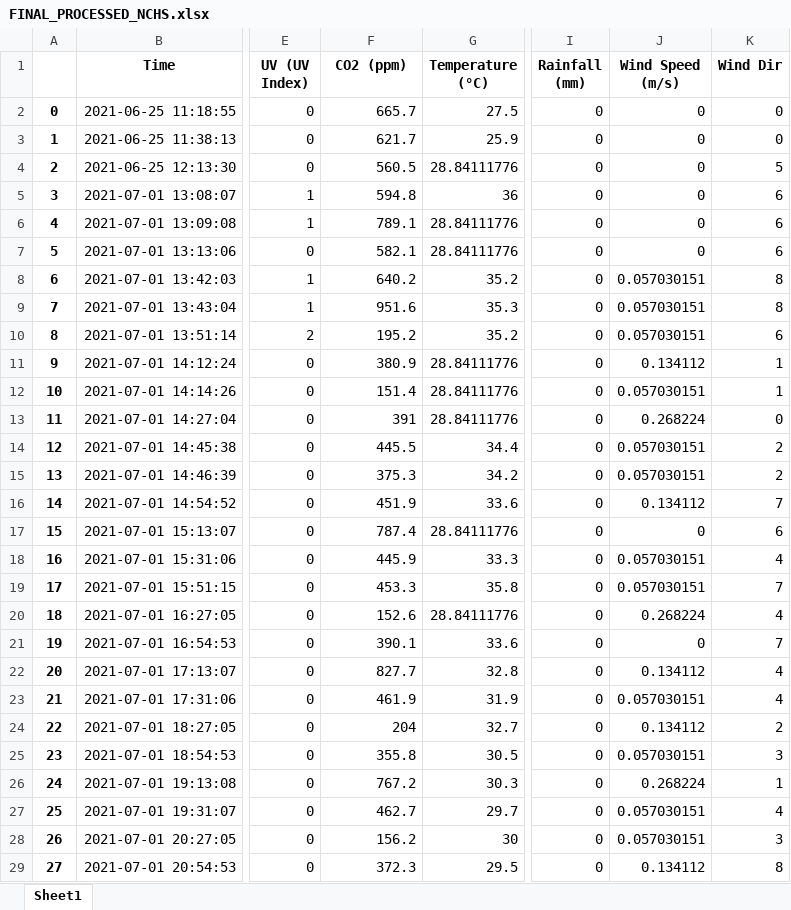
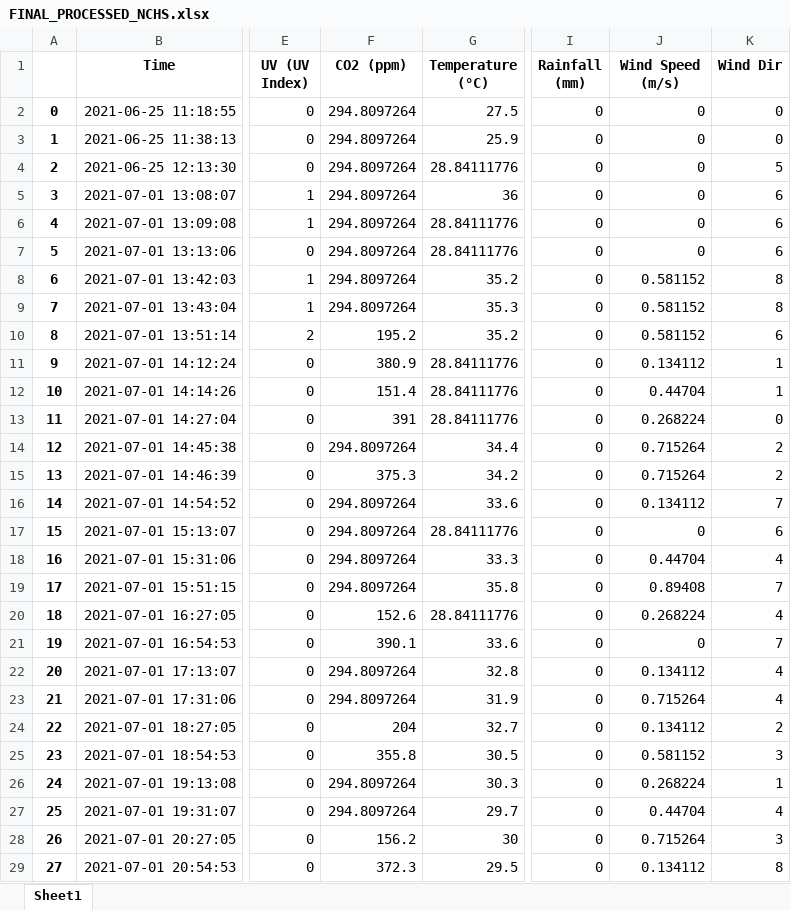
Before and after one commit to kirubhaharini/URECA, an Excel workbook: FINAL_PROCESSED_NCHS.xlsx, sheet Sheet1, drawn as a sheet; only a part is shown, gaps mark what is left out; values as stored, in another font and other column widths than the file's, no borders; the diff covers the shown part only; the diff names each change by its address in the sheet, - before the commit and + after, or states it on an @@ line.

```diff
--- a/FINAL_PROCESSED_NCHS.xlsx (sheet Sheet1)
+++ b/FINAL_PROCESSED_NCHS.xlsx (sheet Sheet1)
-F2 (CO2 (ppm)): 665.7
+F2 (CO2 (ppm)): 294.8097264
-F3 (CO2 (ppm)): 621.7
+F3 (CO2 (ppm)): 294.8097264
-F4 (CO2 (ppm)): 560.5
+F4 (CO2 (ppm)): 294.8097264
-F5 (CO2 (ppm)): 594.8
+F5 (CO2 (ppm)): 294.8097264
-F6 (CO2 (ppm)): 789.1
+F6 (CO2 (ppm)): 294.8097264
-F7 (CO2 (ppm)): 582.1
+F7 (CO2 (ppm)): 294.8097264
-F8 (CO2 (ppm)): 640.2
+F8 (CO2 (ppm)): 294.8097264
-J8:J10 (Wind Speed (m/s)): 0.057030151
+J8:J10 (Wind Speed (m/s)): 0.581152
-F9 (CO2 (ppm)): 951.6
+F9 (CO2 (ppm)): 294.8097264
-J12 (Wind Speed (m/s)): 0.057030151
+J12 (Wind Speed (m/s)): 0.44704
-F14 (CO2 (ppm)): 445.5
+F14 (CO2 (ppm)): 294.8097264
-J14:J15 (Wind Speed (m/s)): 0.057030151
+J14:J15 (Wind Speed (m/s)): 0.715264
-F16 (CO2 (ppm)): 451.9
+F16 (CO2 (ppm)): 294.8097264
-F17 (CO2 (ppm)): 787.4
+F17 (CO2 (ppm)): 294.8097264
-F18 (CO2 (ppm)): 445.9
+F18 (CO2 (ppm)): 294.8097264
-J18 (Wind Speed (m/s)): 0.057030151
+J18 (Wind Speed (m/s)): 0.44704
-F19 (CO2 (ppm)): 453.3
+F19 (CO2 (ppm)): 294.8097264
-J19 (Wind Speed (m/s)): 0.057030151
+J19 (Wind Speed (m/s)): 0.89408
-F22 (CO2 (ppm)): 827.7
+F22 (CO2 (ppm)): 294.8097264
-F23 (CO2 (ppm)): 461.9
+F23 (CO2 (ppm)): 294.8097264
-J23 (Wind Speed (m/s)): 0.057030151
+J23 (Wind Speed (m/s)): 0.715264
-J25 (Wind Speed (m/s)): 0.057030151
+J25 (Wind Speed (m/s)): 0.581152
-F26 (CO2 (ppm)): 767.2
+F26 (CO2 (ppm)): 294.8097264
-F27 (CO2 (ppm)): 462.7
+F27 (CO2 (ppm)): 294.8097264
-J27 (Wind Speed (m/s)): 0.057030151
+J27 (Wind Speed (m/s)): 0.44704
-J28 (Wind Speed (m/s)): 0.057030151
+J28 (Wind Speed (m/s)): 0.715264
```
Also changed, not shown: 932 edited cells elsewhere in this sheet, resampled NCHS.xlsx.
